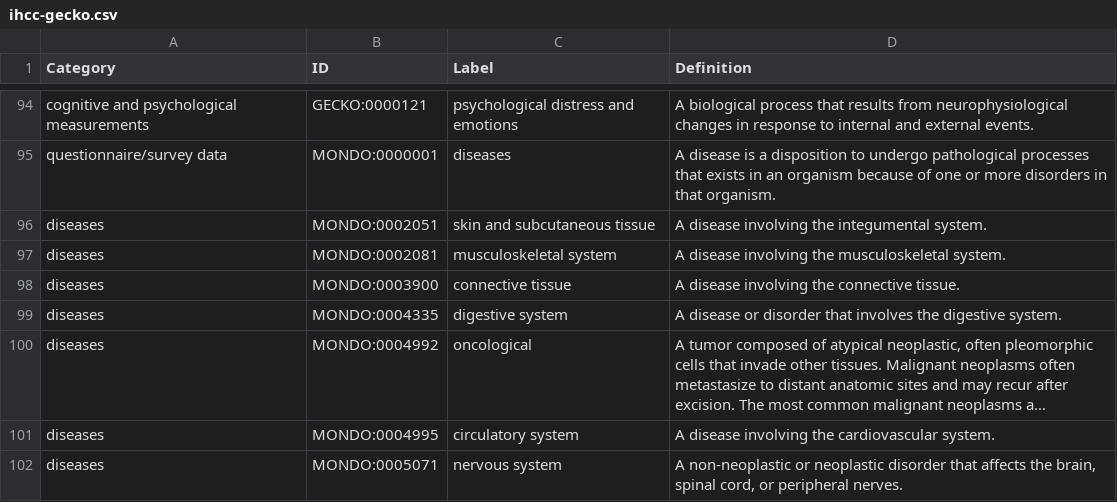
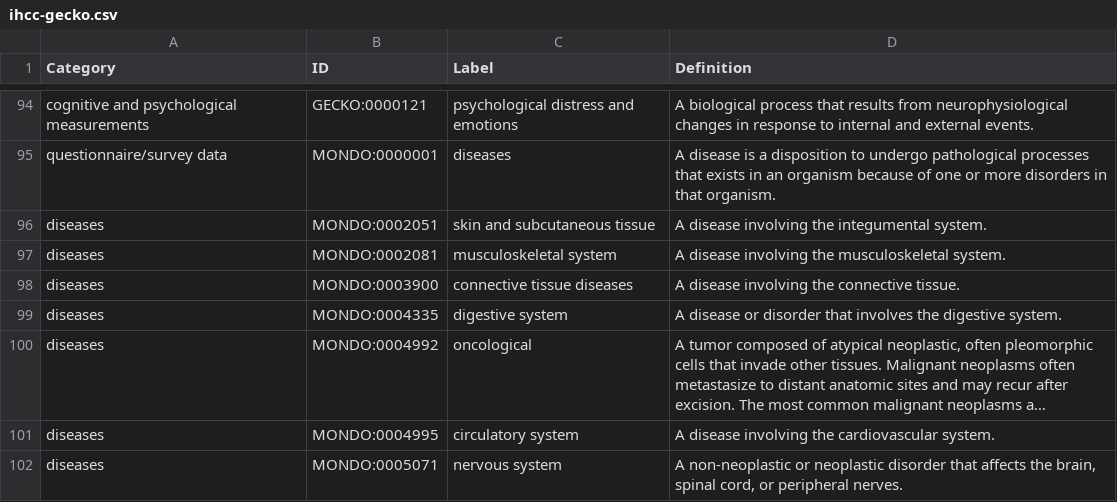
Before and after one commit to IHCC-cohorts/GECKO, a CSV file: views/ihcc-gecko.csv, drawn as a sheet; only a part is shown, gaps mark what is left out; long unchanged cells end in ….

Commit message:
Fix connective tissue

```diff
--- a/views/ihcc-gecko.csv
+++ b/views/ihcc-gecko.csv
@@ -103,3 +103,3 @@ diseases,MONDO:0002051,skin and subcutaneous tissue,A disease involving the inte
 diseases,MONDO:0002081,musculoskeletal system,A disease involving the musculoskeletal system.
-diseases,MONDO:0003900,connective tissue,A disease involving the connective tissue.
+diseases,MONDO:0003900,connective tissue diseases,A disease involving the connective tissue.
 diseases,MONDO:0004335,digestive system,A disease or disorder that involves the digestive system.
```
Also changed, not shown: src/ontology/templates/external.tsv, 2 other files.
